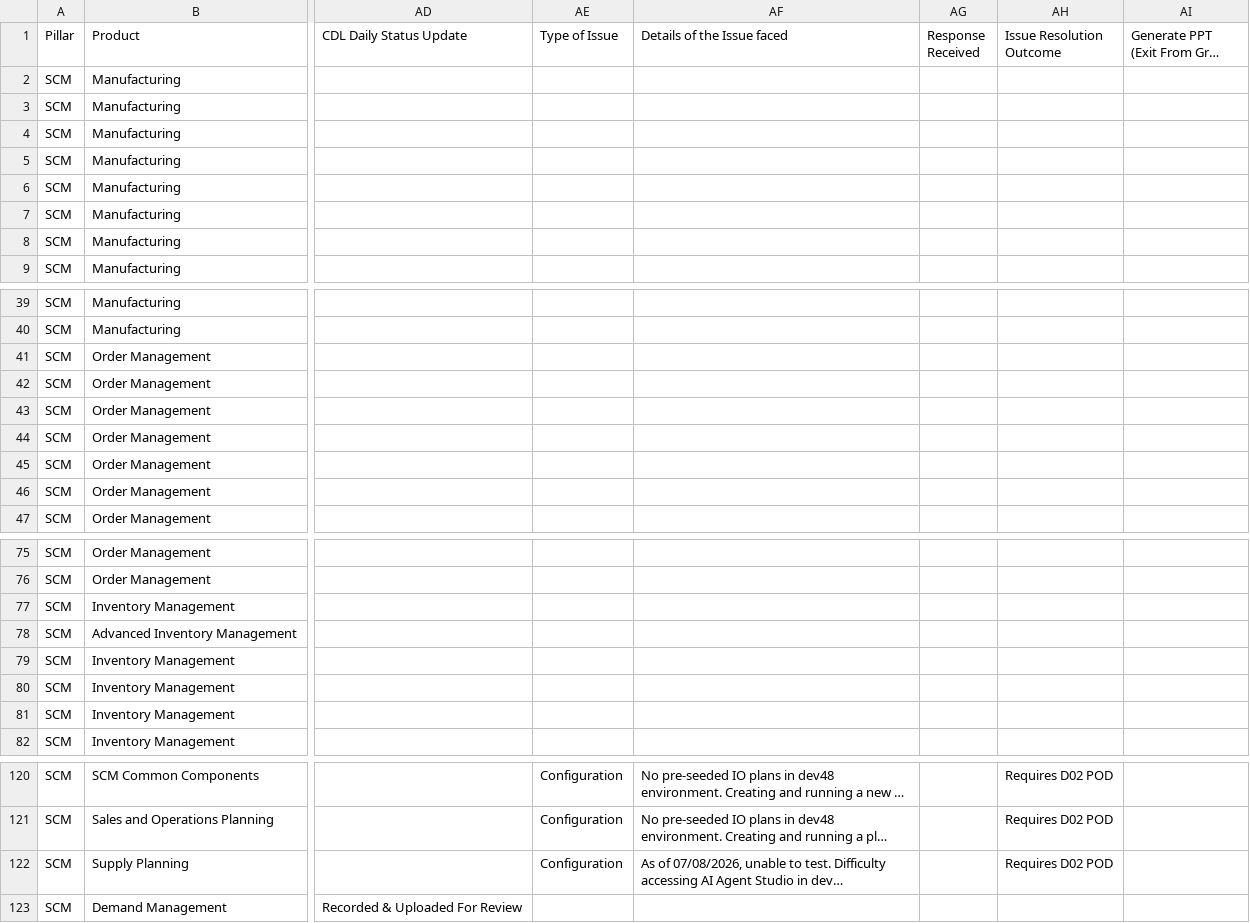
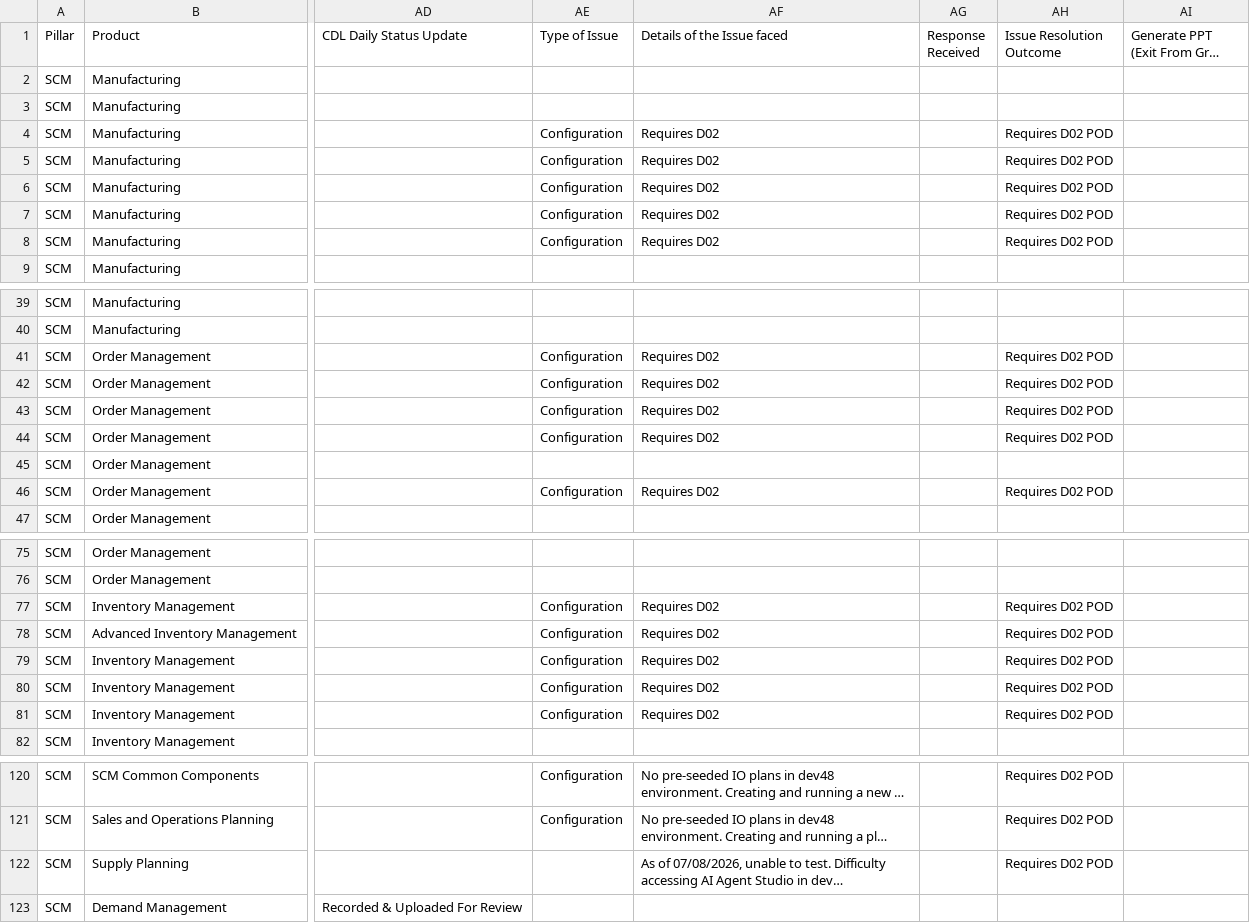
Before and after one commit to pavithraguruprasadb-maker/26C-New-Features-Dashboard, a CSV file: SCM 26C New Features.csv, drawn as a sheet; only a part is shown, gaps mark what is left out; long unchanged cells end in …; the diff names each change by its address in the sheet, - before the commit and + after, or states it on an @@ line.

```diff
--- a/SCM 26C New Features.csv
+++ b/SCM 26C New Features.csv
-AE4:AE8 (Type of Issue): (empty)
+AE4:AE8 (Type of Issue): Configuration
-AF4:AF8 (Details of the Issue faced): (empty)
+AF4:AF8 (Details of the Issue faced): Requires D02
-AH4:AH8 (Issue Resolution Outcome): (empty)
+AH4:AH8 (Issue Resolution Outcome): Requires D02 POD
-AE41:AE44 (Type of Issue): (empty)
+AE41:AE44 (Type of Issue): Configuration
-AF41:AF44 (Details of the Issue faced): (empty)
+AF41:AF44 (Details of the Issue faced): Requires D02
-AH41:AH44 (Issue Resolution Outcome): (empty)
+AH41:AH44 (Issue Resolution Outcome): Requires D02 POD
-AE46 (Type of Issue): (empty)
+AE46 (Type of Issue): Configuration
-AF46 (Details of the Issue faced): (empty)
+AF46 (Details of the Issue faced): Requires D02
-AH46 (Issue Resolution Outcome): (empty)
+AH46 (Issue Resolution Outcome): Requires D02 POD
-AE77:AE81 (Type of Issue): (empty)
+AE77:AE81 (Type of Issue): Configuration
-AF77:AF81 (Details of the Issue faced): (empty)
+AF77:AF81 (Details of the Issue faced): Requires D02
-AH77:AH81 (Issue Resolution Outcome): (empty)
+AH77:AH81 (Issue Resolution Outcome): Requires D02 POD
-AE122 (Type of Issue): Configuration
+AE122 (Type of Issue): (empty)
```
Also changed, not shown: PRC 26C New Features.csv.
